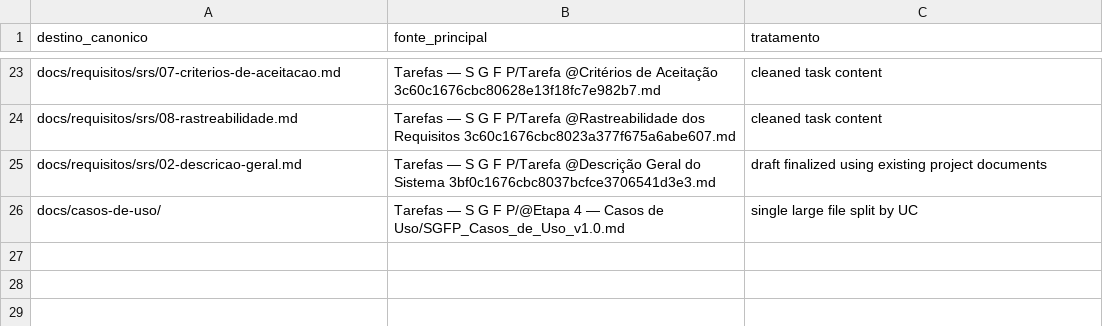
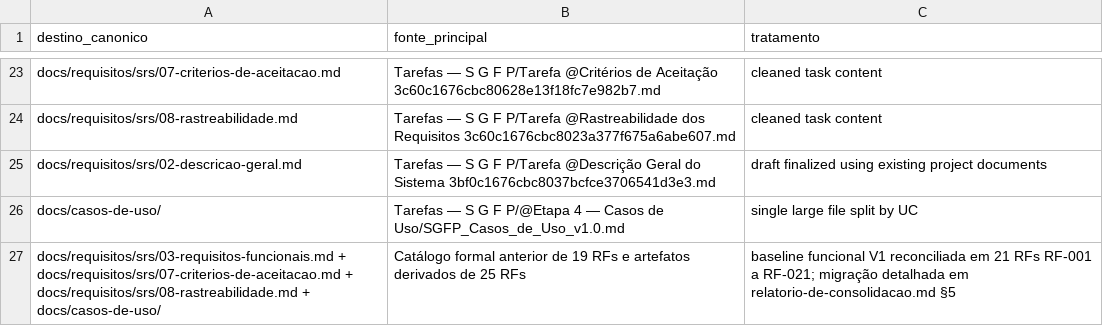
Before and after one commit to oliveiraariel/SGFP---Financeiro-Pessoal, a CSV file: docs/governanca/proveniencia.csv, drawn as a sheet; only a part is shown, gaps mark what is left out.

```diff
--- a/docs/governanca/proveniencia.csv
+++ b/docs/governanca/proveniencia.csv
@@ -26 +26,2 @@ docs/requisitos/srs/02-descricao-geral.md,Tarefas — S G F P/Tarefa @Descriçã
 docs/casos-de-uso/,Tarefas — S G F P/@Etapa 4 — Casos de Uso/SGFP_Casos_de_Uso_v1.0.md,single large file split by UC
+docs/requisitos/srs/03-requisitos-funcionais.md + docs/requisitos/srs/07-criterios-de-aceitacao.md + docs/requisitos/srs/08-rastreabilidade.md + docs/casos-de-uso/,Catálogo formal anterior de 19 RFs e artefatos derivados de 25 RFs,baseline funcional V1 reconciliada em 21 RFs RF-001 a RF-021; migração detalhada em relatorio-de-consolidacao.md §5
```
Also changed, not shown: docs/casos-de-uso/catalogo.csv, docs/requisitos/srs/requisitos-index.csv, 29 other files.
